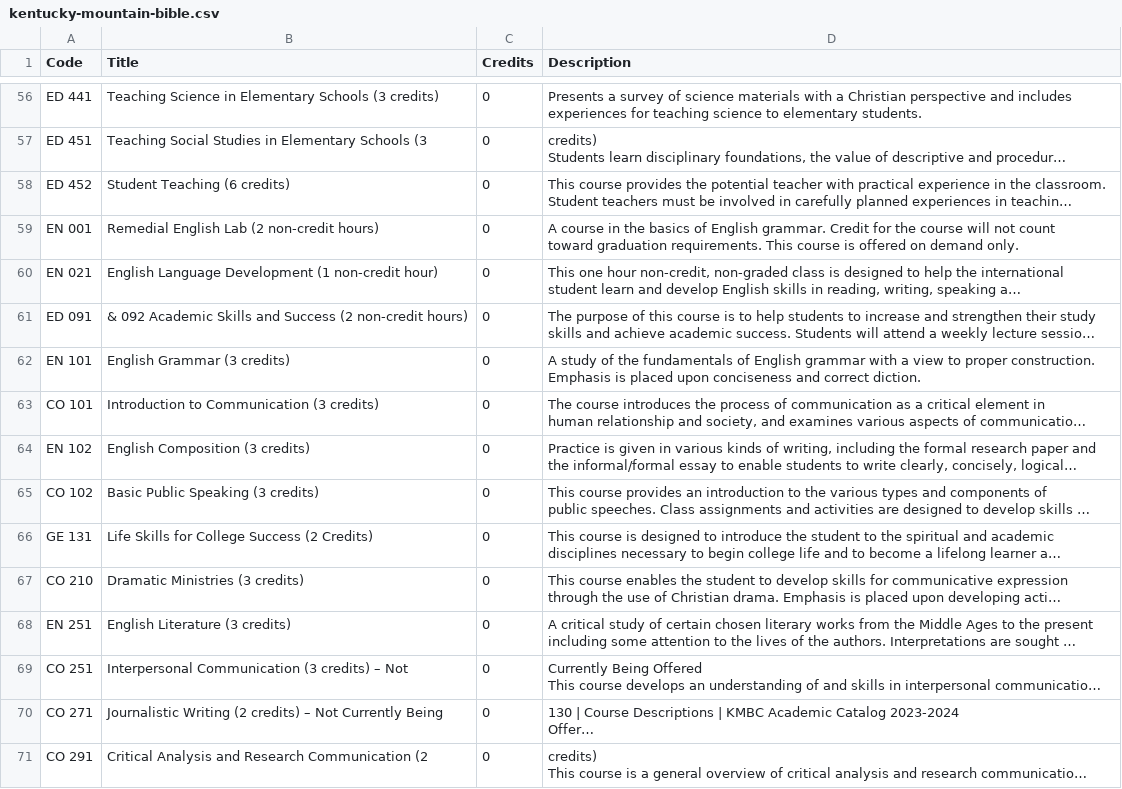
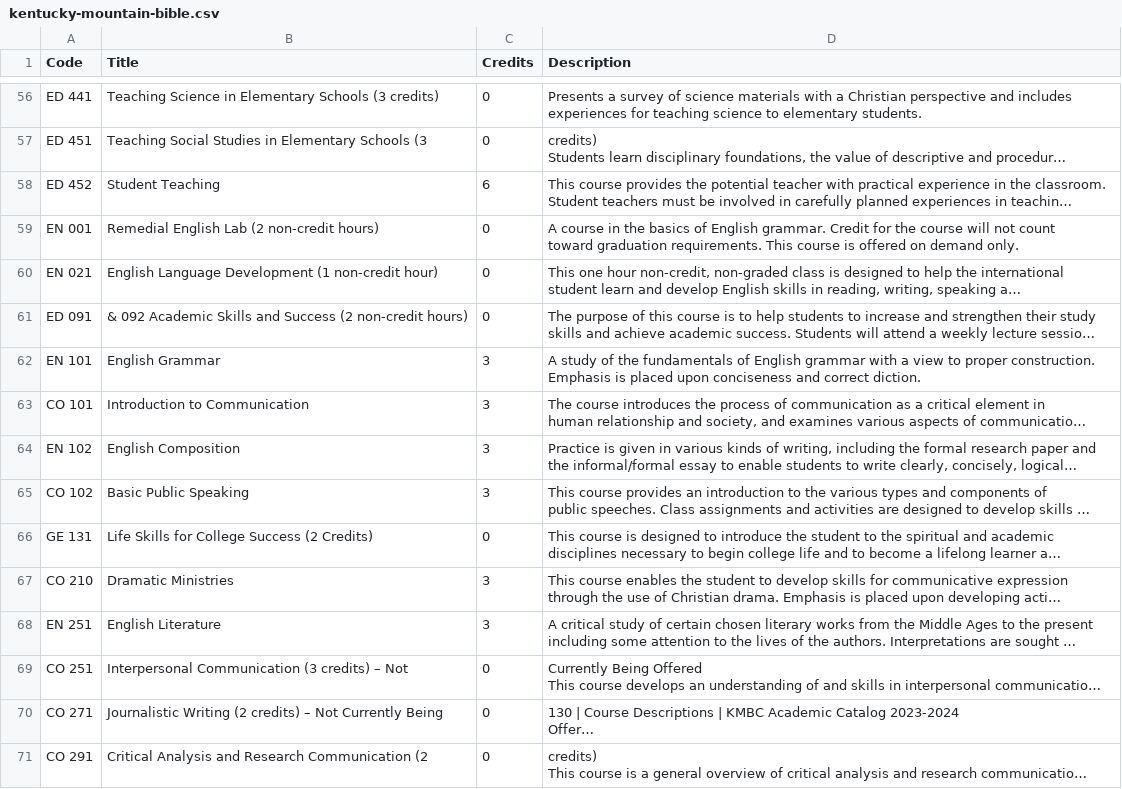
Before and after one commit to EL-Gazoly/Extract-From-PDF, a CSV file: scripts/Kentucky Mountain Bible/kentucky-mountain-bible.csv, drawn as a sheet; only a part is shown, gaps mark what is left out; long unchanged cells end in …; the diff covers the shown part only; the diff names each change by its address in the sheet, - before the commit and + after, or states it on an @@ line.

```diff
--- a/scripts/Kentucky Mountain Bible/kentucky-mountain-bible.csv
+++ b/scripts/Kentucky Mountain Bible/kentucky-mountain-bible.csv
-B58 (Title): Student Teaching (6 credits)
+B58 (Title): Student Teaching
-C58 (Credits): 0
+C58 (Credits): 6
-B62 (Title): English Grammar (3 credits)
+B62 (Title): English Grammar
-C62:C65 (Credits): 0
+C62:C65 (Credits): 3
-B63 (Title): Introduction to Communication (3 credits)
+B63 (Title): Introduction to Communication
-B64 (Title): English Composition (3 credits)
+B64 (Title): English Composition
-B65 (Title): Basic Public Speaking (3 credits)
+B65 (Title): Basic Public Speaking
-B67 (Title): Dramatic Ministries (3 credits)
+B67 (Title): Dramatic Ministries
-C67:C68 (Credits): 0
+C67:C68 (Credits): 3
-B68 (Title): English Literature (3 credits)
+B68 (Title): English Literature
```
Also changed, not shown: 2 added rows and 172 edited cells elsewhere in this file, 3 other files.
